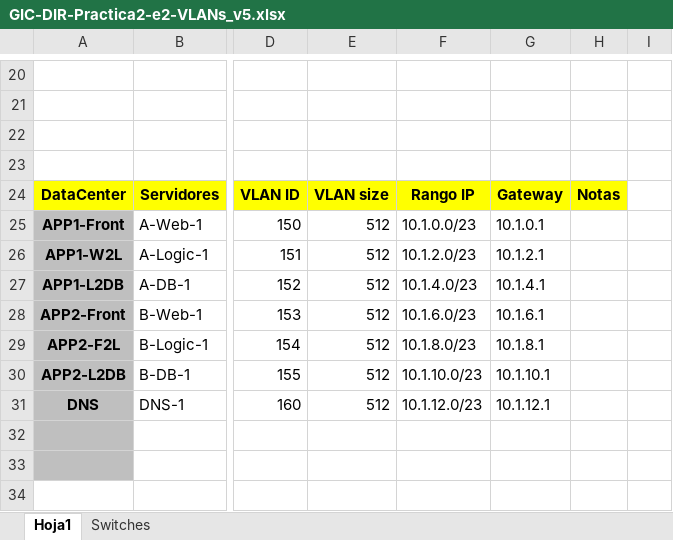
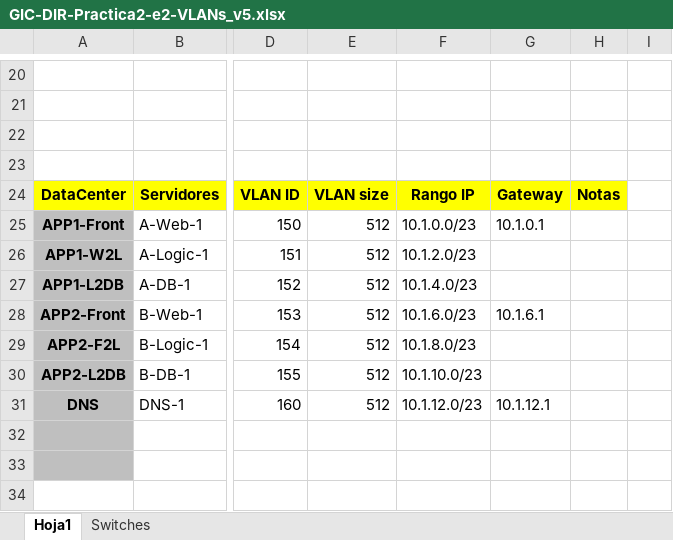
Before and after one commit to d4sTr0wk/2-cuatri, an Excel workbook: DIR/Proyecto/P1-e5 Data Center/GIC-DIR-Práctica1-e5/GIC-DIR-Practica2-e2-VLANs_v5.xlsx, sheet Hoja1, drawn as a sheet; only a part is shown, gaps mark what is left out; values as stored, in another font and other column widths than the file's, no borders; charts and pictures not drawn; the diff names each change by its address in the sheet, - before the commit and + after, or states it on an @@ line.

Commit message:
DIR 18/04: Data Center terminado
Falta hacer comprobaciones con simulación.

```diff
--- a/DIR/Proyecto/P1-e5 Data Center/GIC-DIR-Práctica1-e5/GIC-DIR-Practica2-e2-VLANs_v5.xlsx (sheet Hoja1)
+++ b/DIR/Proyecto/P1-e5 Data Center/GIC-DIR-Práctica1-e5/GIC-DIR-Practica2-e2-VLANs_v5.xlsx (sheet Hoja1)
-G26: 10.1.2.1
+G26: (empty)
-G27: 10.1.4.1
+G27: (empty)
-G29: 10.1.8.1
+G29: (empty)
-G30: 10.1.10.1
+G30: (empty)
```
Also changed, not shown: charts or pictures, 11 other files.
